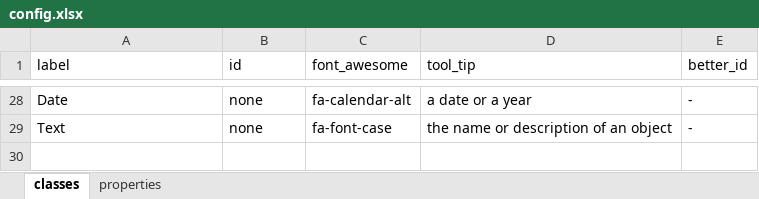
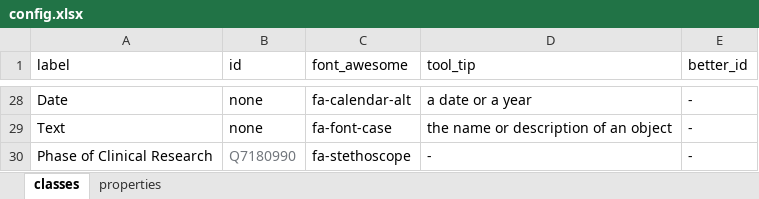
Before and after one commit to thecloudcircle/Sparnatural-1, an Excel workbook: config.xlsx, sheet classes, drawn as a sheet; only a part is shown, gaps mark what is left out; values as stored, in another font and other column widths than the file's, no borders; charts and pictures not drawn; the diff names each change by its address in the sheet, - before the commit and + after, or states it on an @@ line.

```diff
--- a/config.xlsx (sheet classes)
+++ b/config.xlsx (sheet classes)
+row 30: Phase of Clinical Research | Q7180990 | fa-stethoscope | - | -
```
Also changed, not shown: sheet properties, 5 other files.
